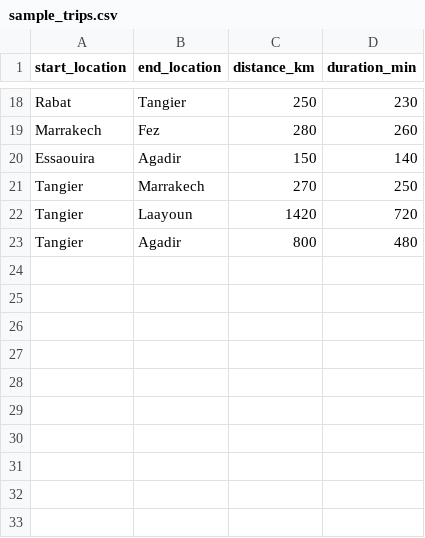
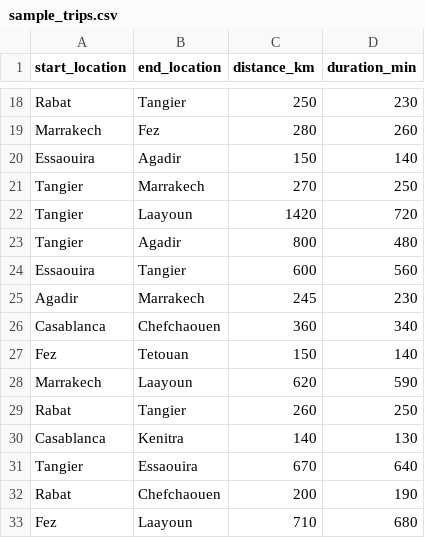
Before and after one commit to ZeeDrxx/caravibe, a CSV file: Data/sample_trips.csv, drawn as a sheet; only a part is shown, gaps mark what is left out; the diff names each change by its address in the sheet, - before the commit and + after, or states it on an @@ line.

```diff
--- a/Data/sample_trips.csv
+++ b/Data/sample_trips.csv
+row 24: Essaouira | Tangier | 600 | 560
+row 25: Agadir | Marrakech | 245 | 230
+row 26: Casablanca | Chefchaouen | 360 | 340
+row 27: Fez | Tetouan | 150 | 140
+row 28: Marrakech | Laayoun | 620 | 590
+row 29: Rabat | Tangier | 260 | 250
+row 30: Casablanca | Kenitra | 140 | 130
+row 31: Tangier | Essaouira | 670 | 640
+row 32: Rabat | Chefchaouen | 200 | 190
+row 33: Fez | Laayoun | 710 | 680
```
Also changed, not shown: Data/demand_data.csv, Data/user_data.csv, 2 other files.
